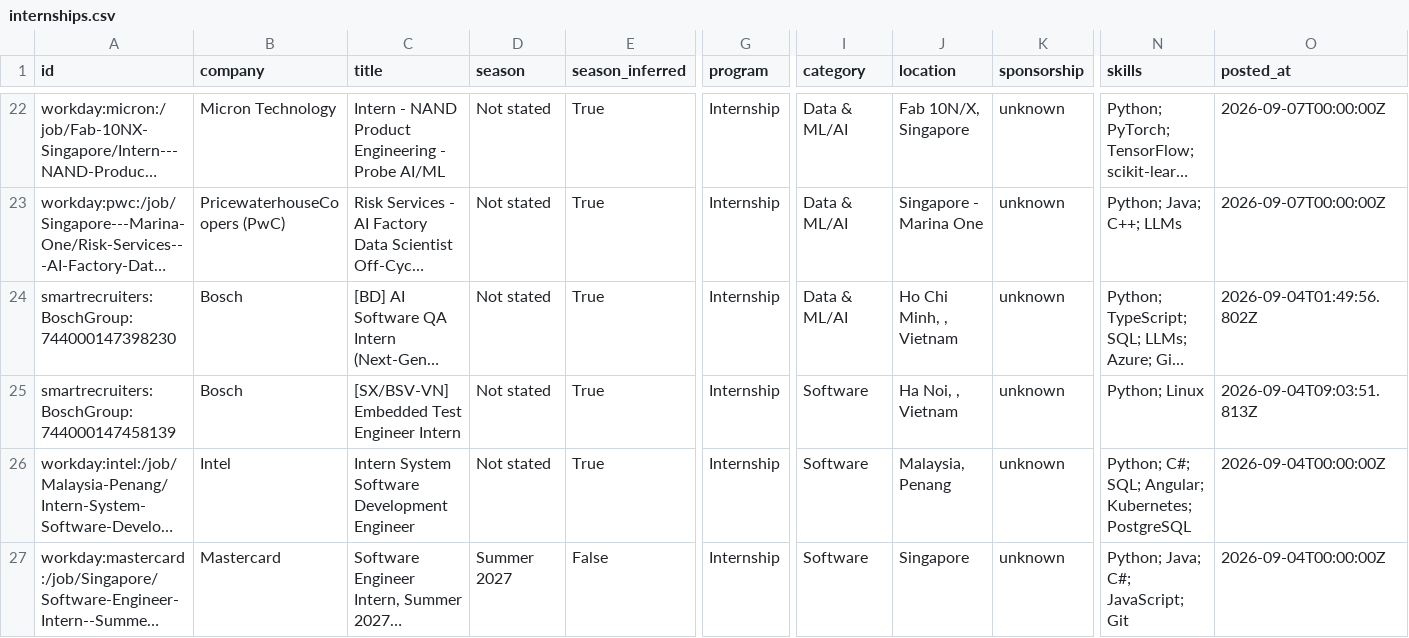
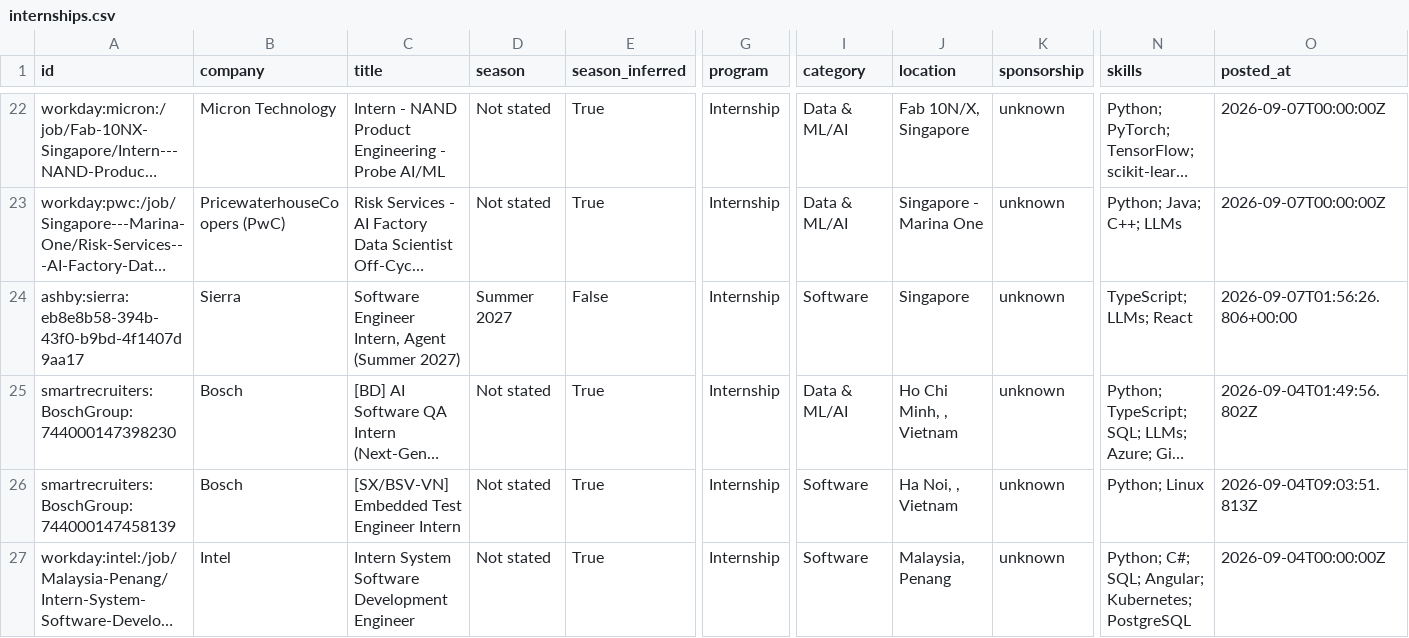
Before and after one commit to CrunchyBiscuit19/Automated-List-Of-Summer-2027-and-Fall-2026-Tech-Internships, a CSV file: data/internships.csv, drawn as a sheet; only a part is shown, gaps mark what is left out; the shorter side is filled out with more unchanged rows; long unchanged cells end in …; rows hold the shown columns only; the diff names each change by its address in the sheet, - before the commit and + after, or states it on an @@ line.

```diff
--- a/data/internships.csv
+++ b/data/internships.csv
+row 24: ashby:sierra:eb8e8b58-394b-43f0-b9bd-4f1407d9aa17 | Sierra | Software Engineer Intern, Agent (Summer 2027) | Summer 2027 | False | Internship | Software | Singapore | unknown | TypeScript; LLMs; React | 2026-09-07T01:56:26.806+00:00
```
Also changed, not shown: docs/internships.csv, 14 other files.
